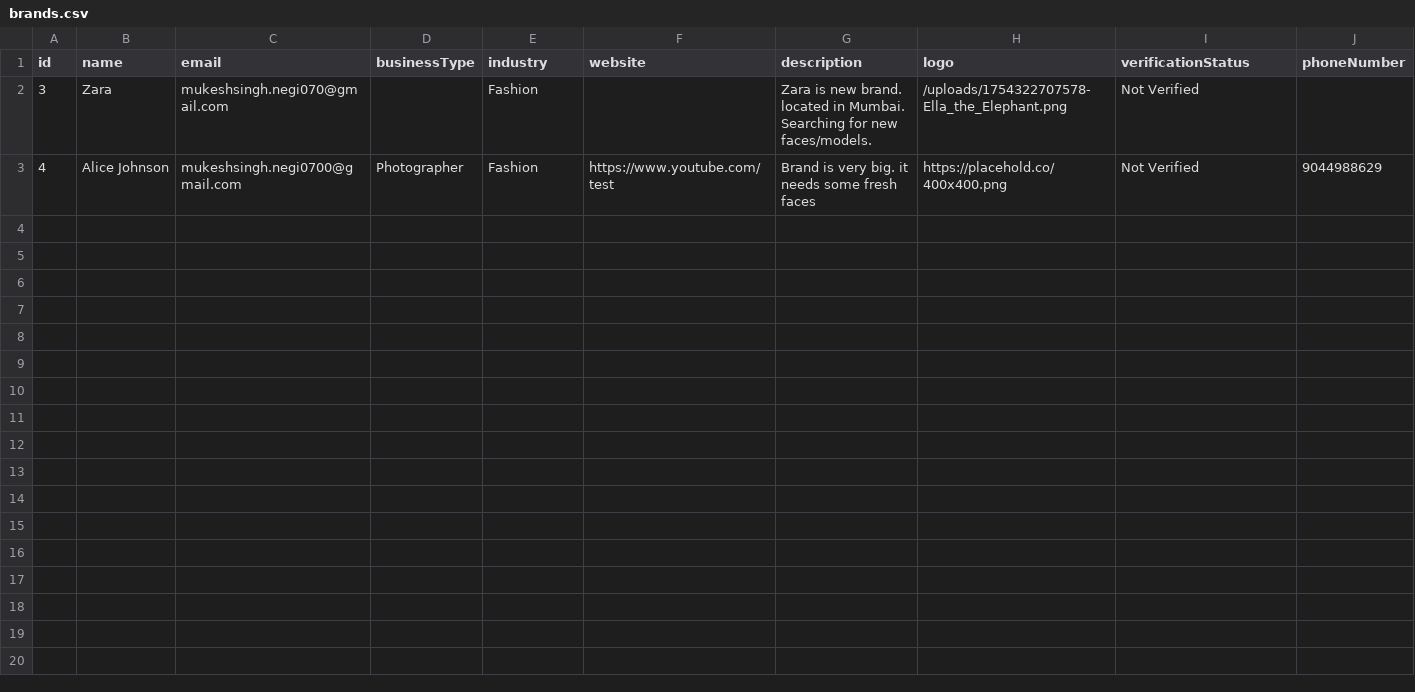
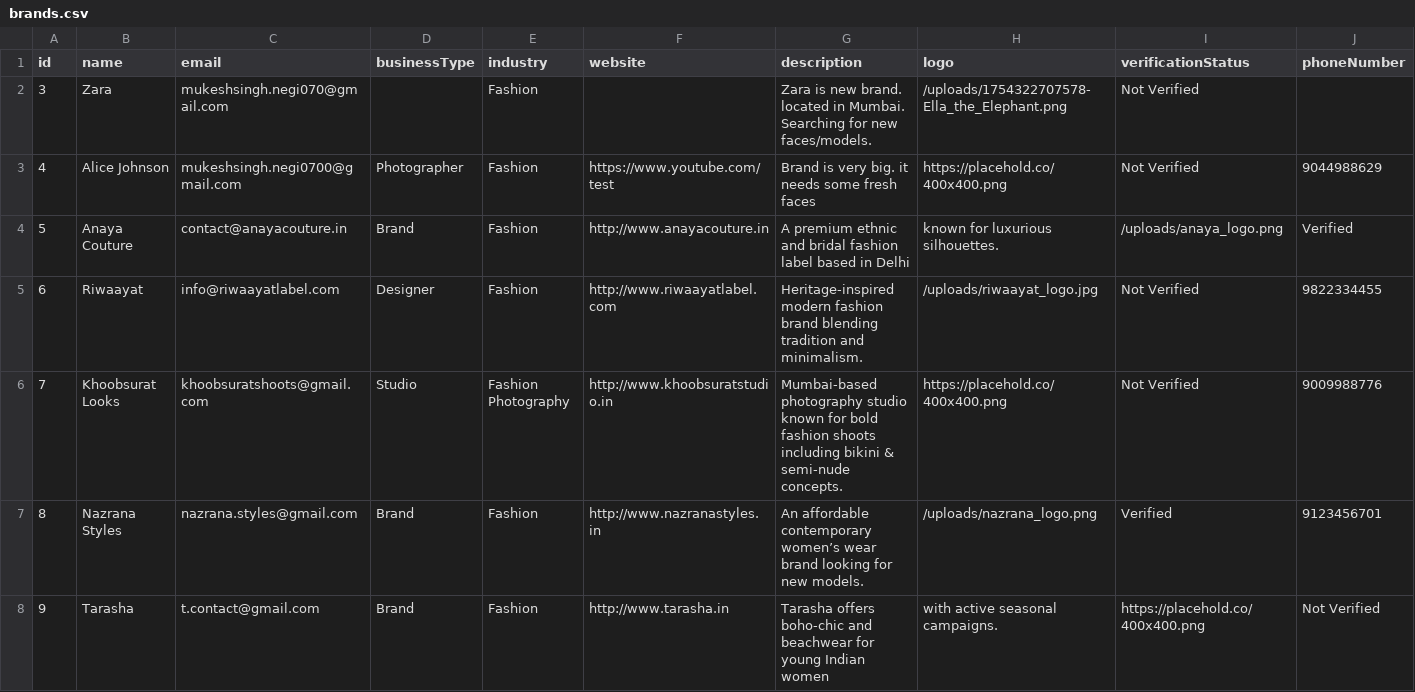
Before and after one commit to negirox/GlamConnect, a CSV file: public/brands.csv, drawn as a sheet; only a part is shown; rows hold the shown columns only; the diff names each change by its address in the sheet, - before the commit and + after, or states it on an @@ line.

```diff
--- a/public/brands.csv
+++ b/public/brands.csv
+row 4: 5 | Anaya Couture | contact@anayacouture.in | Brand | Fashion | http://www.anayacouture.in | A premium ethnic and bridal fashion label based in Delhi | known for luxurious silhouettes. | /uploads/anaya_logo.png | Verified
+row 5: 6 | Riwaayat | info@riwaayatlabel.com | Designer | Fashion | http://www.riwaayatlabel.com | Heritage-inspired modern fashion brand blending tradition and minimalism. | /uploads/riwaayat_logo.jpg | Not Verified | 9822334455
+row 6: 7 | Khoobsurat Looks | khoobsuratshoots@gmail.com | Studio | Fashion Photography | http://www.khoobsuratstudio.in | Mumbai-based photography studio known for bold fashion shoots including bikini & semi-nude concepts. | https://placehold.co/400x400.png | Not Verified | 9009988776
+row 7: 8 | Nazrana Styles | nazrana.styles@gmail.com | Brand | Fashion | http://www.nazranastyles.in | An affordable contemporary women’s wear brand looking for new models. | /uploads/nazrana_logo.png | Verified | 9123456701
+row 8: 9 | Tarasha | t.contact@gmail.com | Brand | Fashion | http://www.tarasha.in | Tarasha offers boho-chic and beachwear for young Indian women | with active seasonal campaigns. | https://placehold.co/400x400.png | Not Verified
```
Also changed, not shown: public/gigs.csv, 3 other files.
